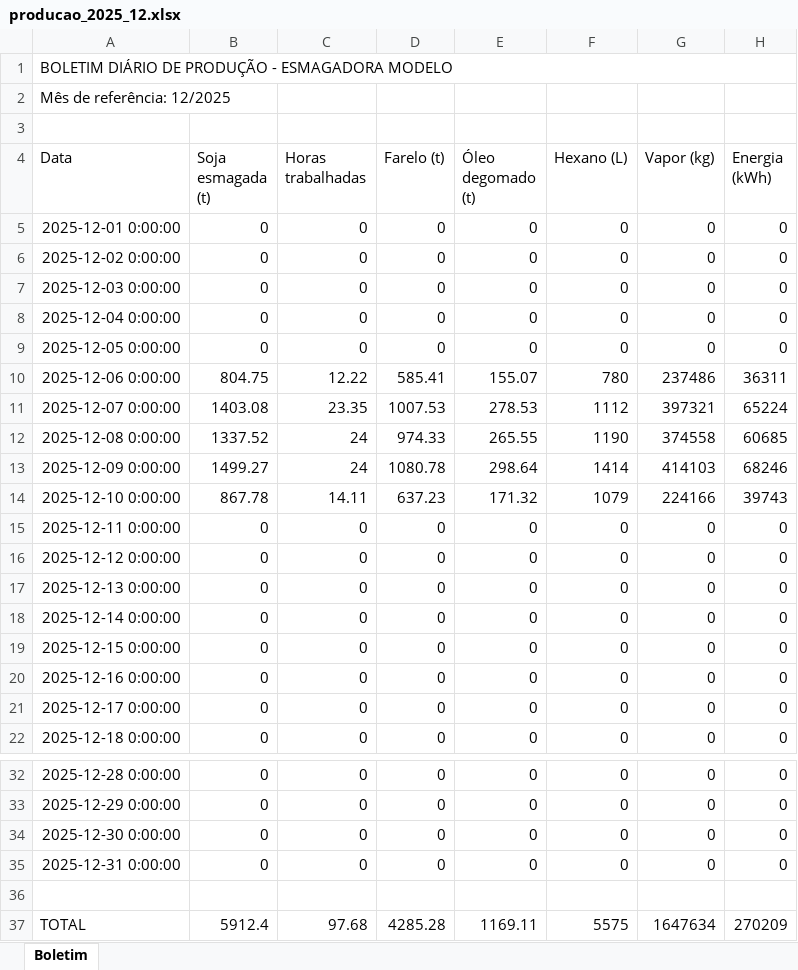
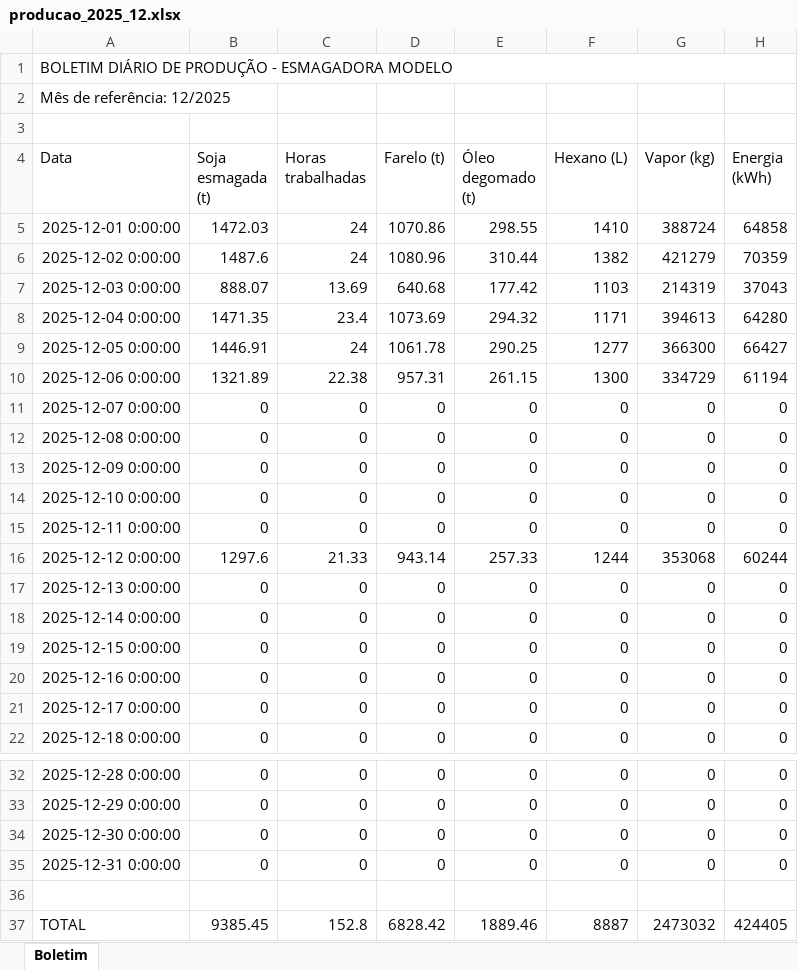
Before and after one commit to FernandoGali/portfolio-dados, an Excel workbook: 00-esmagadora-modelo/dados_sujos/apontamentos_mensais/producao_2025_12.xlsx, sheet Boletim, drawn as a sheet; only a part is shown, gaps mark what is left out; values as stored, in another font and other column widths than the file's, no borders; removed rows and columns are numbered as before the commit, all else as after; the diff names each change by its address in the sheet, - before the commit and + after, or states it on an @@ line.

```diff
--- a/00-esmagadora-modelo/dados_sujos/apontamentos_mensais/producao_2025_12.xlsx (sheet Boletim)
+++ b/00-esmagadora-modelo/dados_sujos/apontamentos_mensais/producao_2025_12.xlsx (sheet Boletim)
-B5 (Soja esmagada (t)): 0
+B5 (Soja esmagada (t)): 1472.03
-C5 (Horas trabalhadas): 0
+C5 (Horas trabalhadas): 24
-D5 (Farelo (t)): 0
+D5 (Farelo (t)): 1070.86
-E5 (Óleo degomado (t)): 0
+E5 (Óleo degomado (t)): 298.55
-F5 (Hexano (L)): 0
+F5 (Hexano (L)): 1410
-G5 (Vapor (kg)): 0
+G5 (Vapor (kg)): 388724
-H5 (Energia (kWh)): 0
+H5 (Energia (kWh)): 64858
+row 6: 2025-12-02 0:00:00 | 1487.6 | 24 | 1080.96 | 310.44 | 1382 | 421279 | 70359
+row 7: 2025-12-03 0:00:00 | 888.07 | 13.69 | 640.68 | 177.42 | 1103 | 214319 | 37043
+row 8: 2025-12-04 0:00:00 | 1471.35 | 23.4 | 1073.69 | 294.32 | 1171 | 394613 | 64280
+row 9: 2025-12-05 0:00:00 | 1446.91 | 24 | 1061.78 | 290.25 | 1277 | 366300 | 66427
+row 10: 2025-12-06 0:00:00 | 1321.89 | 22.38 | 957.31 | 261.15 | 1300 | 334729 | 61194
-A11 (Data): 2025-12-02 0:00:00
+A11 (Data): 2025-12-07 0:00:00
-A12 (Data): 2025-12-03 0:00:00
+A12 (Data): 2025-12-08 0:00:00
-A13 (Data): 2025-12-04 0:00:00
+A13 (Data): 2025-12-09 0:00:00
-A14 (Data): 2025-12-05 0:00:00
+A14 (Data): 2025-12-10 0:00:00
-row 10: 2025-12-06 0:00:00 | 804.75 | 12.22 | 585.41 | 155.07 | 780 | 237486 | 36311
-row 11: 2025-12-07 0:00:00 | 1403.08 | 23.35 | 1007.53 | 278.53 | 1112 | 397321 | 65224
-row 12: 2025-12-08 0:00:00 | 1337.52 | 24 | 974.33 | 265.55 | 1190 | 374558 | 60685
-row 13: 2025-12-09 0:00:00 | 1499.27 | 24 | 1080.78 | 298.64 | 1414 | 414103 | 68246
-row 14: 2025-12-10 0:00:00 | 867.78 | 14.11 | 637.23 | 171.32 | 1079 | 224166 | 39743
-B16 (Soja esmagada (t)): 0
+B16 (Soja esmagada (t)): 1297.6
-C16 (Horas trabalhadas): 0
+C16 (Horas trabalhadas): 21.33
-D16 (Farelo (t)): 0
+D16 (Farelo (t)): 943.14
-E16 (Óleo degomado (t)): 0
+E16 (Óleo degomado (t)): 257.33
-F16 (Hexano (L)): 0
+F16 (Hexano (L)): 1244
-G16 (Vapor (kg)): 0
+G16 (Vapor (kg)): 353068
-H16 (Energia (kWh)): 0
+H16 (Energia (kWh)): 60244
-B37 (Soja esmagada (t)): 5912.4
+B37 (Soja esmagada (t)): 9385.45
-C37 (Horas trabalhadas): 97.68
+C37 (Horas trabalhadas): 152.8
-D37 (Farelo (t)): 4285.28
+D37 (Farelo (t)): 6828.42
-E37 (Óleo degomado (t)): 1169.11
+E37 (Óleo degomado (t)): 1889.46
-F37 (Hexano (L)): 5575
+F37 (Hexano (L)): 8887
-G37 (Vapor (kg)): 1647634
+G37 (Vapor (kg)): 2473032
-H37 (Energia (kWh)): 270209
+H37 (Energia (kWh)): 424405
```
Also changed, not shown: 00-esmagadora-modelo/dados_sujos/apontamentos_mensais/producao_2025_02.xlsx, 00-esmagadora-modelo/dados_sujos/apontamentos_mensais/producao_2025_03.xlsx, 24 other files.
